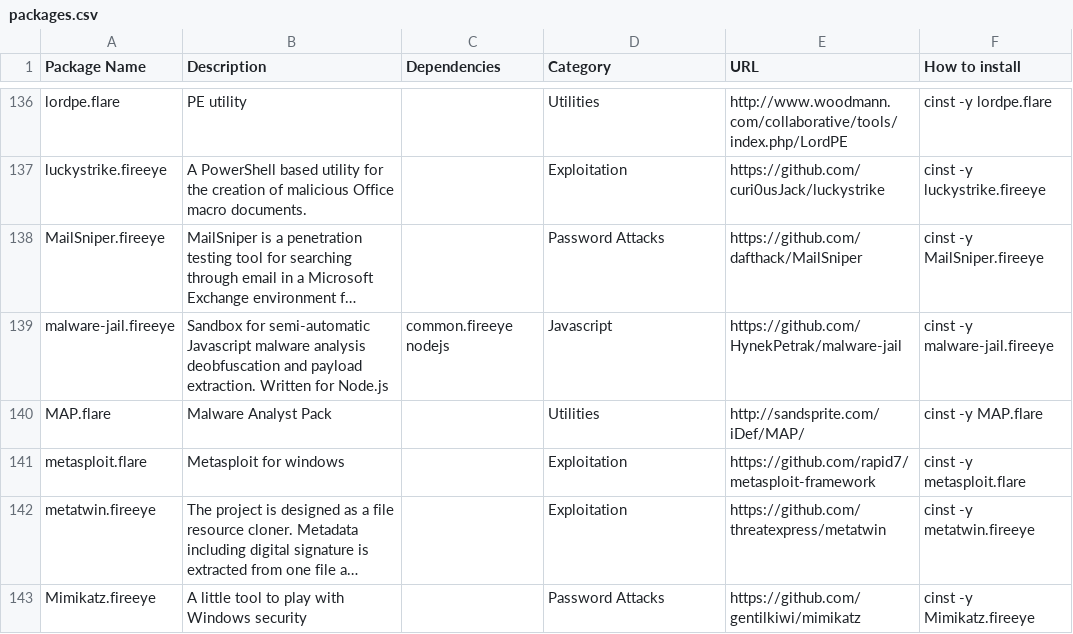
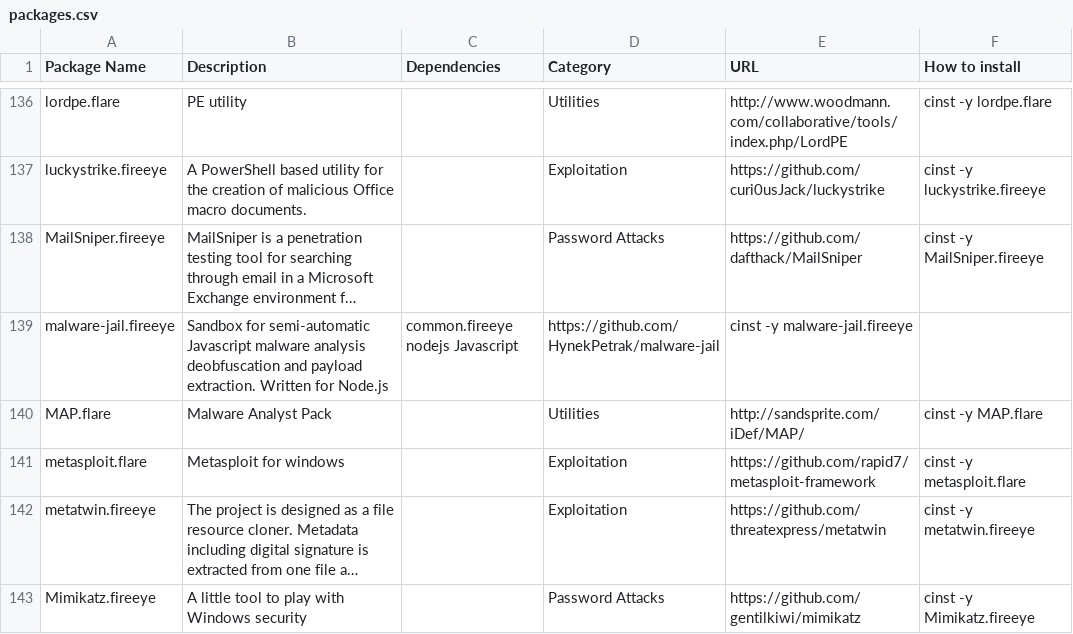
Before and after one commit to elreydetoda/commando-vm, a CSV file: packages.csv, drawn as a sheet; only a part is shown, gaps mark what is left out; long unchanged cells end in …; the diff names each change by its address in the sheet, - before the commit and + after, or states it on an @@ line.

Commit message:
Update packages.csv

```diff
--- a/packages.csv
+++ b/packages.csv
-C139 (Dependencies): common.fireeye nodejs
+C139 (Dependencies): common.fireeye nodejs Javascript
-D139 (Category): Javascript
+D139 (Category): https://github.com/HynekPetrak/malware-jail
-E139 (URL): https://github.com/HynekPetrak/malware-jail
+E139 (URL): cinst -y malware-jail.fireeye
-F139 (How to install): cinst -y malware-jail.fireeye
+F139 (How to install): (empty)
```
